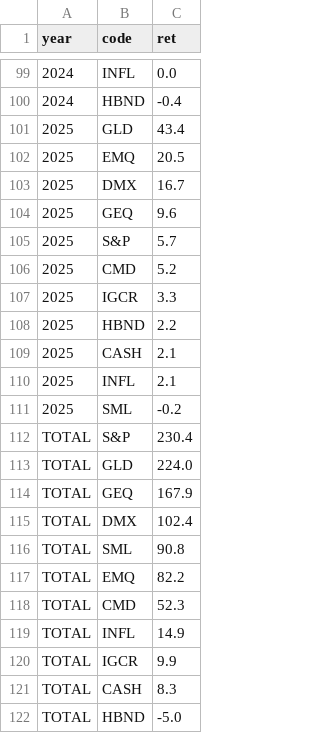
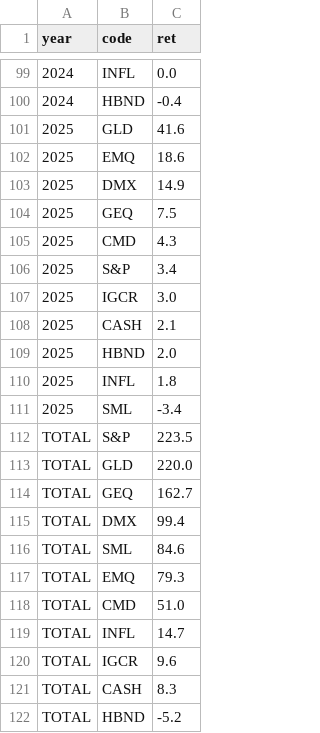
Before and after one commit to bankeronwheels-raph/quilt-outputs, a CSV file: quilt-EUR-10.csv, drawn as a sheet; only a part is shown, gaps mark what is left out.

```diff
--- a/quilt-EUR-10.csv
+++ b/quilt-EUR-10.csv
@@ -100,23 +100,23 @@ year,code,ret
 2024,HBND,-0.4
-2025,GLD,43.4
-2025,EMQ,20.5
-2025,DMX,16.7
-2025,GEQ,9.6
-2025,S&P,5.7
-2025,CMD,5.2
-2025,IGCR,3.3
-2025,HBND,2.2
+2025,GLD,41.6
+2025,EMQ,18.6
+2025,DMX,14.9
+2025,GEQ,7.5
+2025,CMD,4.3
+2025,S&P,3.4
+2025,IGCR,3.0
 2025,CASH,2.1
-2025,INFL,2.1
-2025,SML,-0.2
-TOTAL,S&P,230.4
-TOTAL,GLD,224.0
-TOTAL,GEQ,167.9
-TOTAL,DMX,102.4
-TOTAL,SML,90.8
-TOTAL,EMQ,82.2
-TOTAL,CMD,52.3
-TOTAL,INFL,14.9
-TOTAL,IGCR,9.9
+2025,HBND,2.0
+2025,INFL,1.8
+2025,SML,-3.4
+TOTAL,S&P,223.5
+TOTAL,GLD,220.0
+TOTAL,GEQ,162.7
+TOTAL,DMX,99.4
+TOTAL,SML,84.6
+TOTAL,EMQ,79.3
+TOTAL,CMD,51.0
+TOTAL,INFL,14.7
+TOTAL,IGCR,9.6
 TOTAL,CASH,8.3
-TOTAL,HBND,-5.0
+TOTAL,HBND,-5.2
```
Also changed, not shown: quilt-EUR.csv, quilt-GBP-10.csv, 3 other files.
